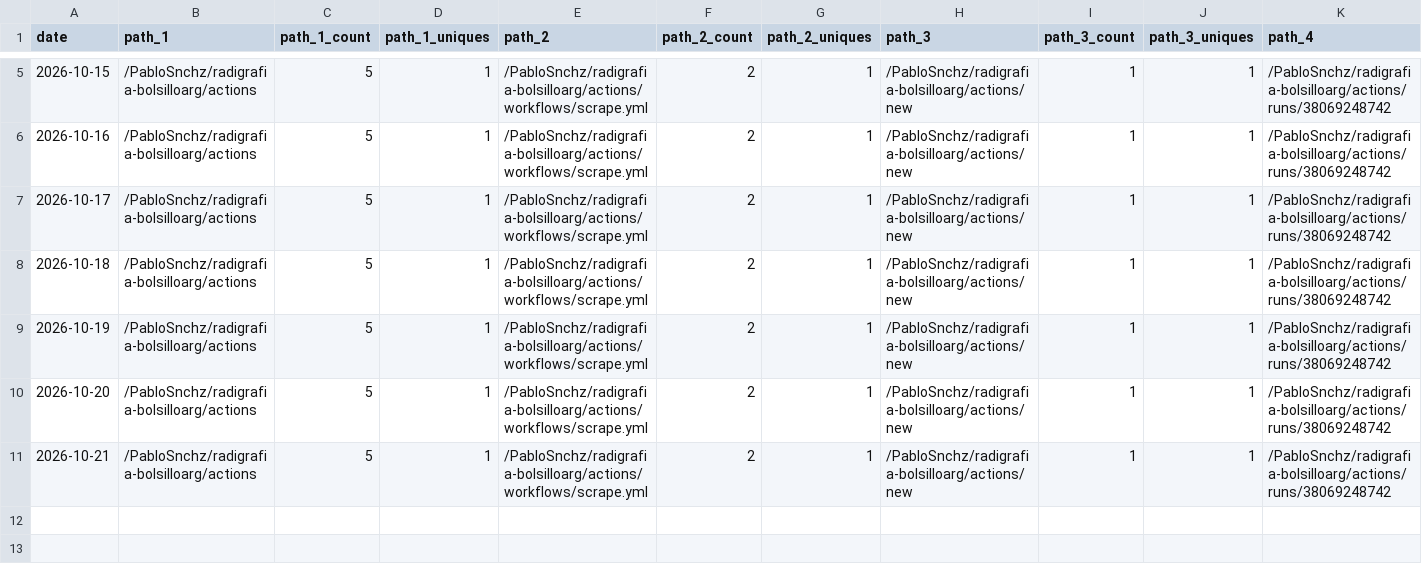
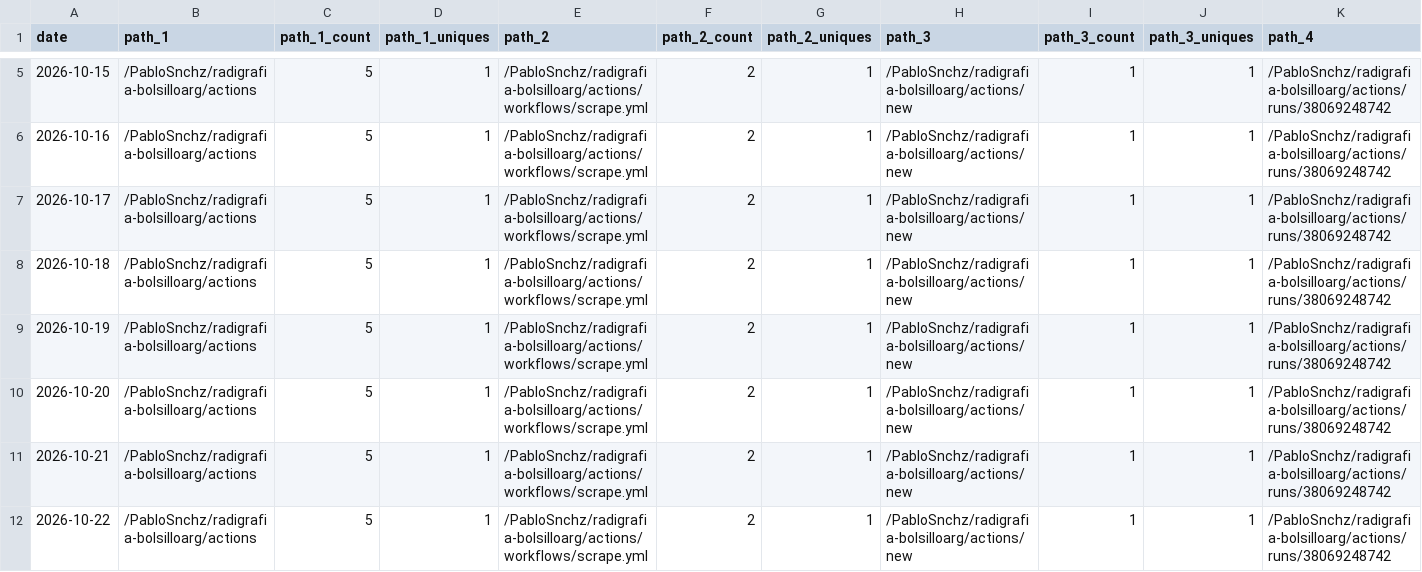
Before and after one commit to PabloSnchz/github-repo-traffic-stats, a CSV file: data/github_paths/radigrafia-bolsilloarg.csv, drawn as a sheet; only a part is shown, gaps mark what is left out; rows hold the shown columns only; the diff names each change by its address in the sheet, - before the commit and + after, or states it on an @@ line.

Commit message:
data update

```diff
--- a/data/github_paths/radigrafia-bolsilloarg.csv
+++ b/data/github_paths/radigrafia-bolsilloarg.csv
+row 12: 2026-10-22 | /PabloSnchz/radigrafia-bolsilloarg/actions | 5 | 1 | /PabloSnchz/radigrafia-bolsilloarg/actions/workflows/scrape.yml | 2 | 1 | /PabloSnchz/radigrafia-bolsilloarg/actions/new | 1 | 1 | /PabloSnchz/radigrafia-bolsilloarg/actions/runs/38069248742
```
Also changed, not shown: data/github_paths/gw2-agents-dashboard.csv, data/github_paths/gw2-factory-dev.csv, 6 other files.
